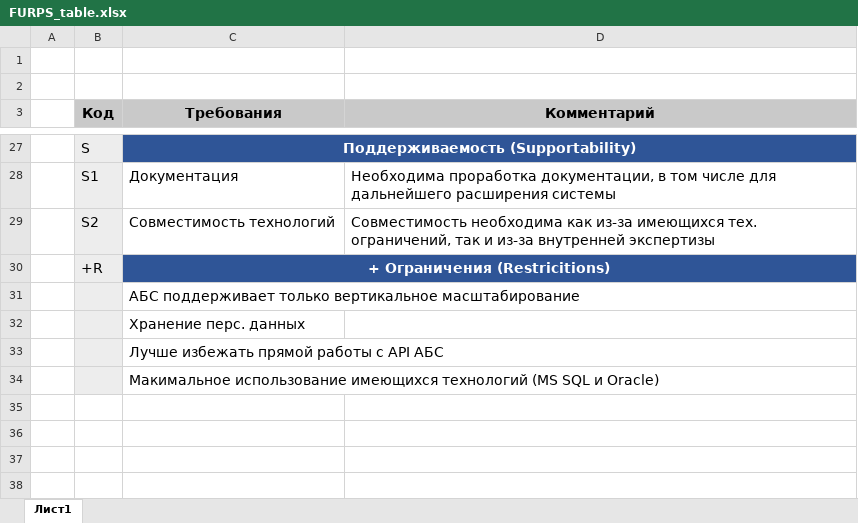
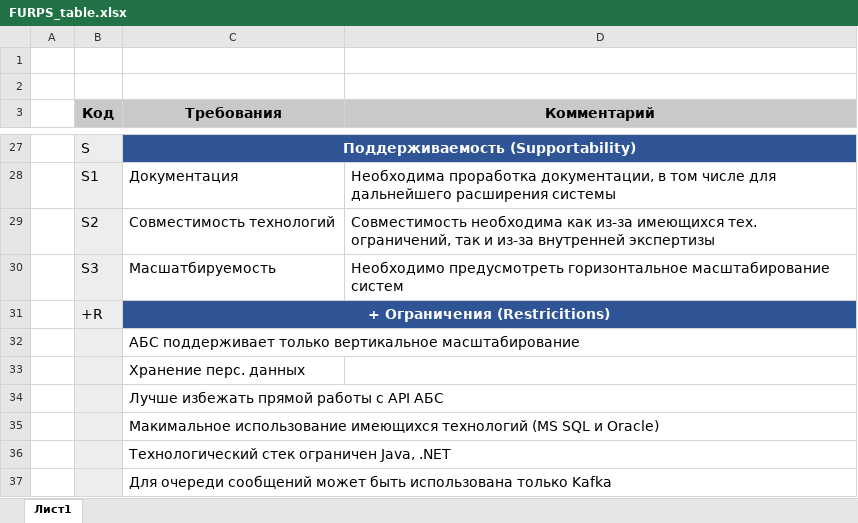
Before and after one commit to frolmr/architecture-sprint-9, an Excel workbook: Exc2/FURPS_table.xlsx, sheet Лист1, drawn as a sheet; only a part is shown, gaps mark what is left out; values as stored, in another font and other column widths than the file's, no borders; the diff names each change by its address in the sheet, - before the commit and + after, or states it on an @@ line.

```diff
--- a/Exc2/FURPS_table.xlsx (sheet Лист1)
+++ b/Exc2/FURPS_table.xlsx (sheet Лист1)
+row 30:  | S3 | Масшатбируемость | Необходимо предусмотреть горизонтальное масштабирование систем
+row 36:  |  | Технологический стек ограничен Java, .NET
+row 37:  |  | Для очереди сообщений может быть использована только Kafka
```
Also changed, not shown: 5 other files.
